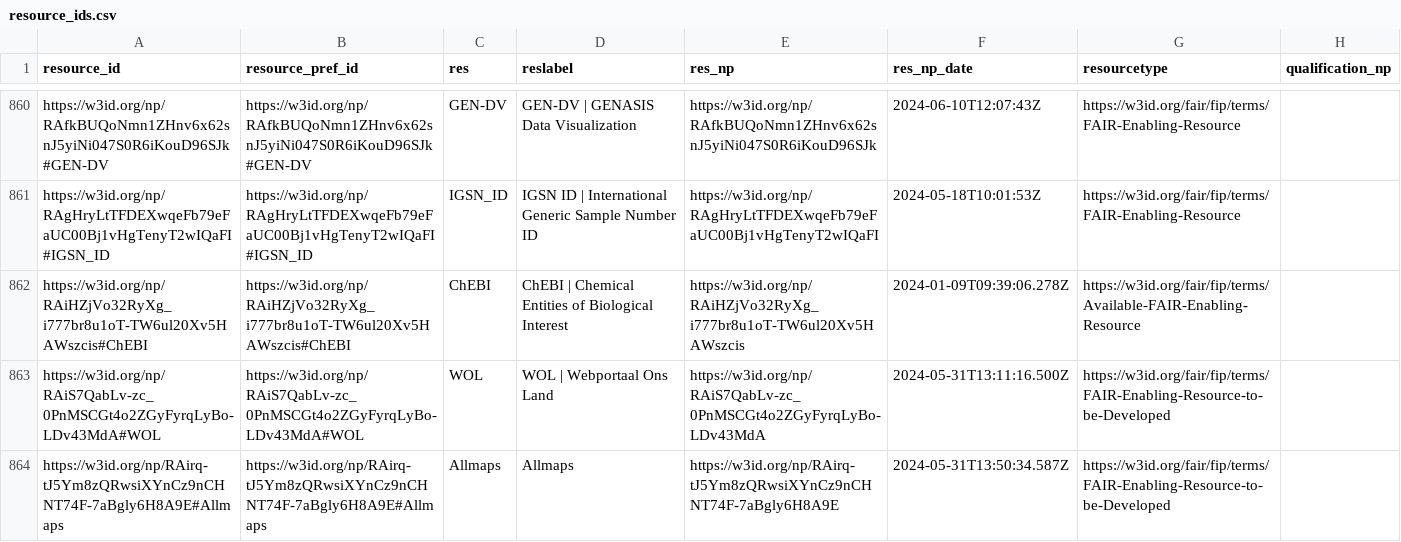
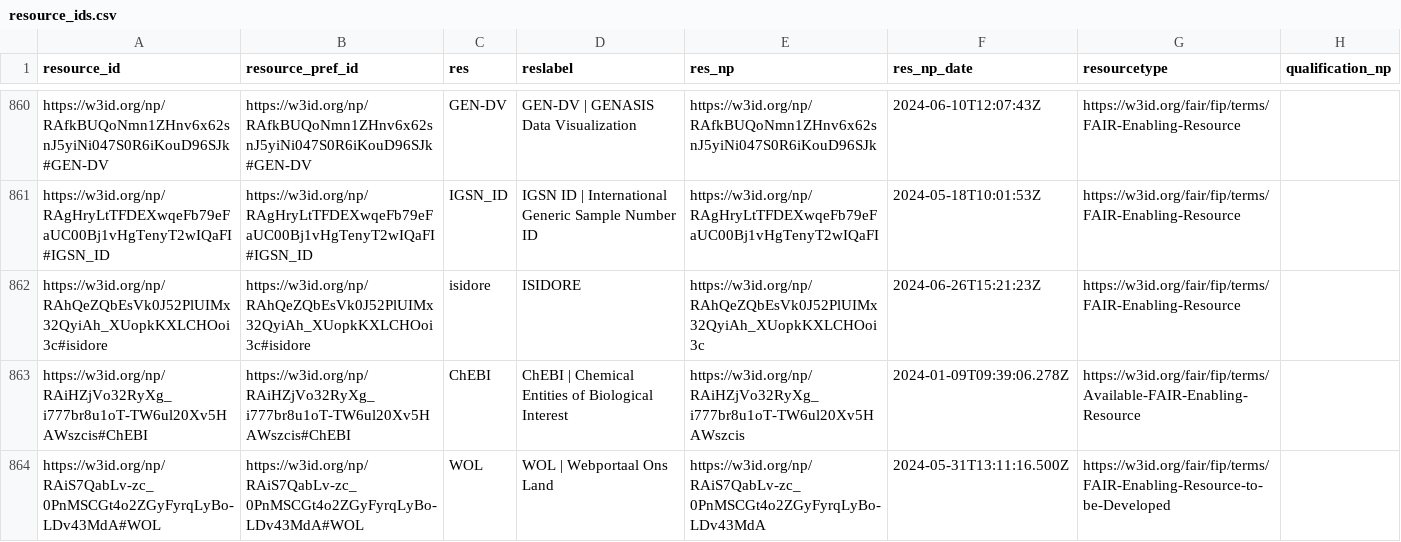
Before and after one commit to peta-pico/dsw-nanopub-api, a CSV file: tables/resource_ids.csv, drawn as a sheet; only a part is shown, gaps mark what is left out; the shorter side is filled out with more unchanged rows; the diff names each change by its address in the sheet, - before the commit and + after, or states it on an @@ line.

Commit message:
Add tables

```diff
--- a/tables/resource_ids.csv
+++ b/tables/resource_ids.csv
+row 862: https://w3id.org/np/RAhQeZQbEsVk0J52PlUIMx32QyiAh_XUopkKXLCHOoi3c#isidore | https://w3id.org/np/RAhQeZQbEsVk0J52PlUIMx32QyiAh_XUopkKXLCHOoi3c#isidore | isidore | ISIDORE | https://w3id.org/np/RAhQeZQbEsVk0J52PlUIMx32QyiAh_XUopkKXLCHOoi3c | 2024-06-26T15:21:23Z | https://w3id.org/fair/fip/terms/FAIR-Enabling-Resource
```
Also changed, not shown: 1 other file.
